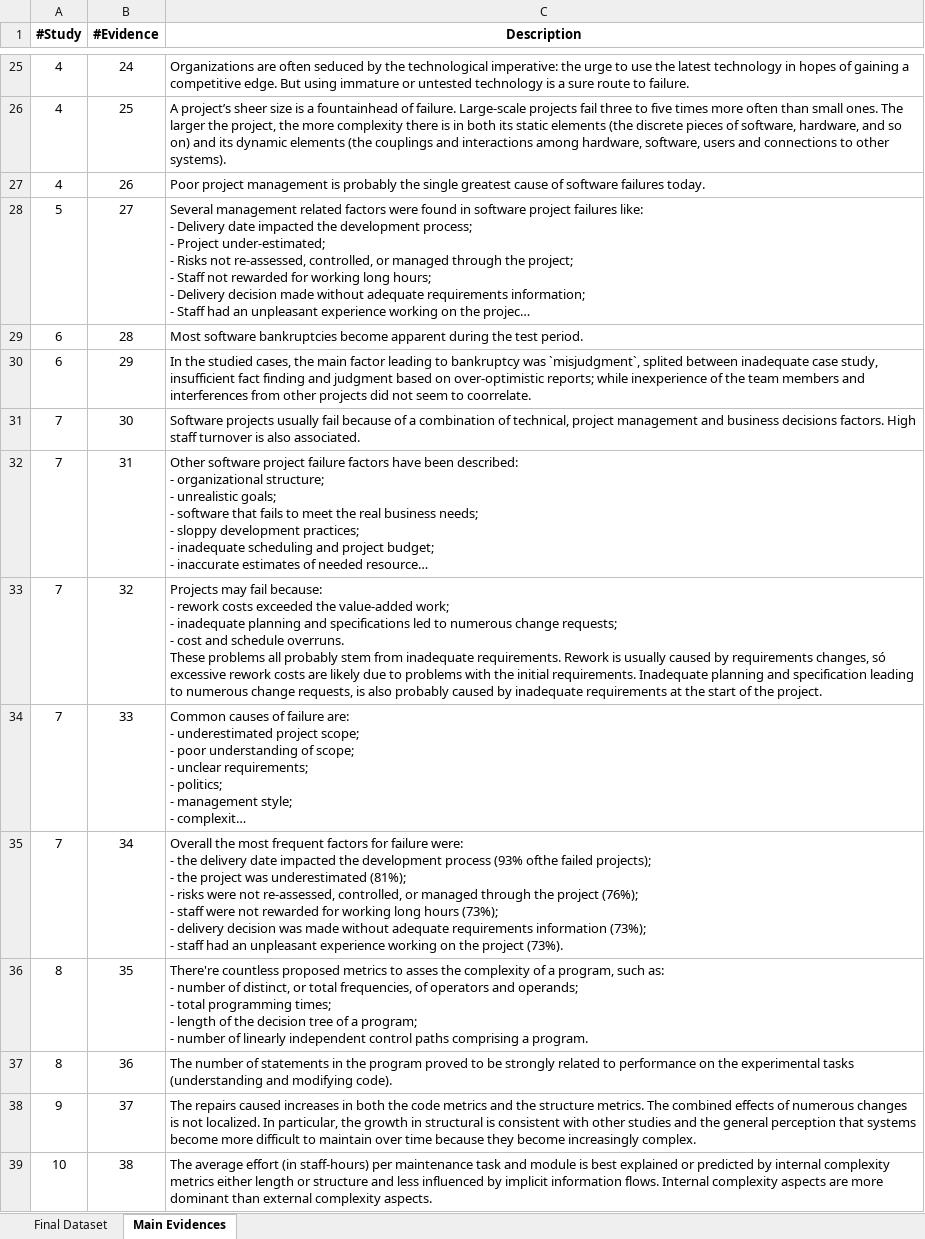
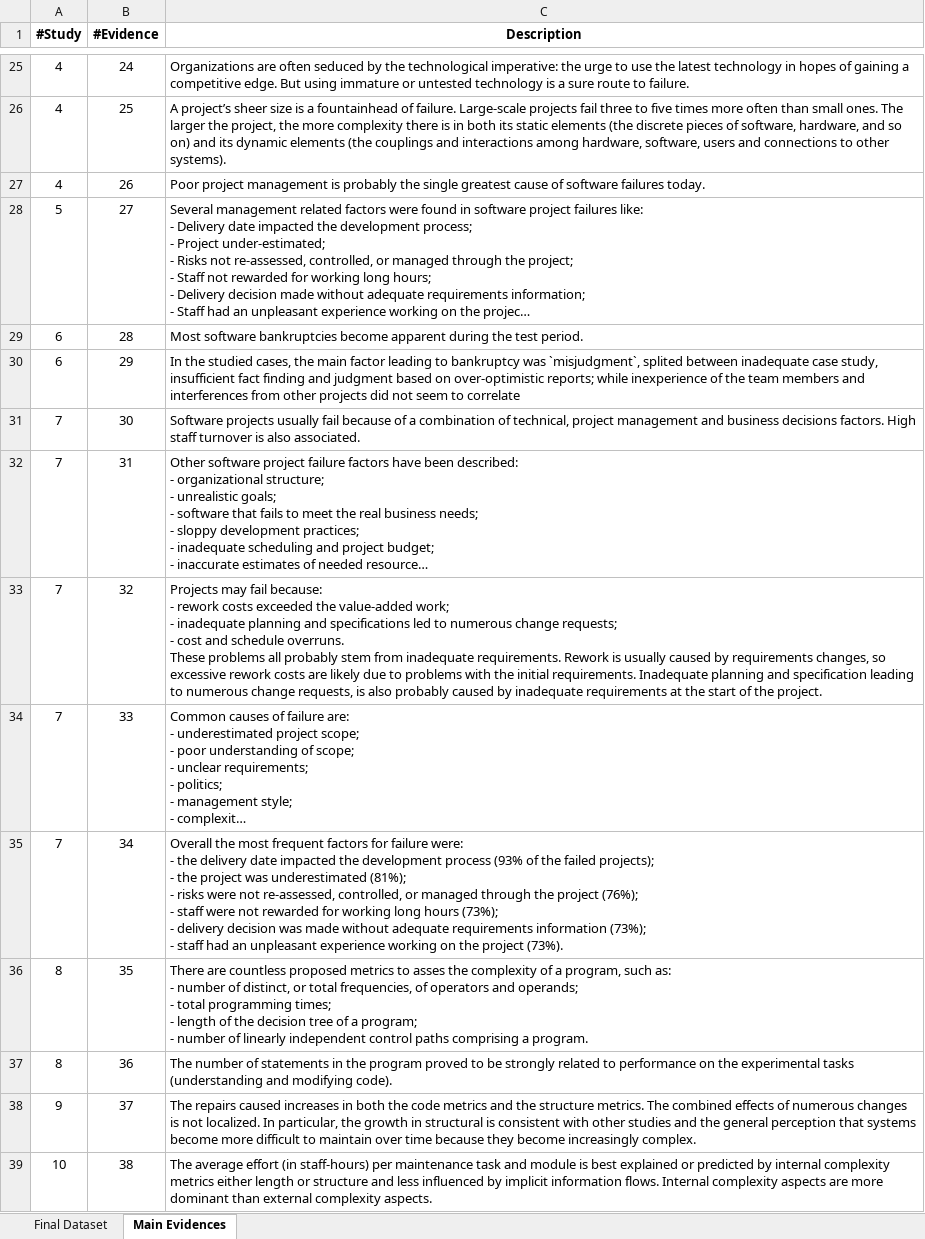
Before and after one commit to rafaelborbacs/msc-fix-rewrite, an Excel workbook: rapid-review/report.xlsx, sheet Main Evidences, drawn as a sheet; only a part is shown, gaps mark what is left out; long unchanged cells end in …; values as stored, in another font and other column widths than the file's, no borders; the diff names each change by its address in the sheet, - before the commit and + after, or states it on an @@ line.

```diff
--- a/rapid-review/report.xlsx (sheet Main Evidences)
+++ b/rapid-review/report.xlsx (sheet Main Evidences)
-C30 (Description): …seem to coorrelate.
+C30 (Description): …seem to correlate
-C33 (Description): …requirements changes, só excessive rework…
+C33 (Description): …requirements changes, so excessive rework…
-C35 (Description): …process (93% ofthe failed projects);…
+C35 (Description): …process (93% of the failed projects);…
-C36 (Description): There're countless proposed…
+C36 (Description): There are countless proposed…
```
Also changed, not shown: 15 other files.
